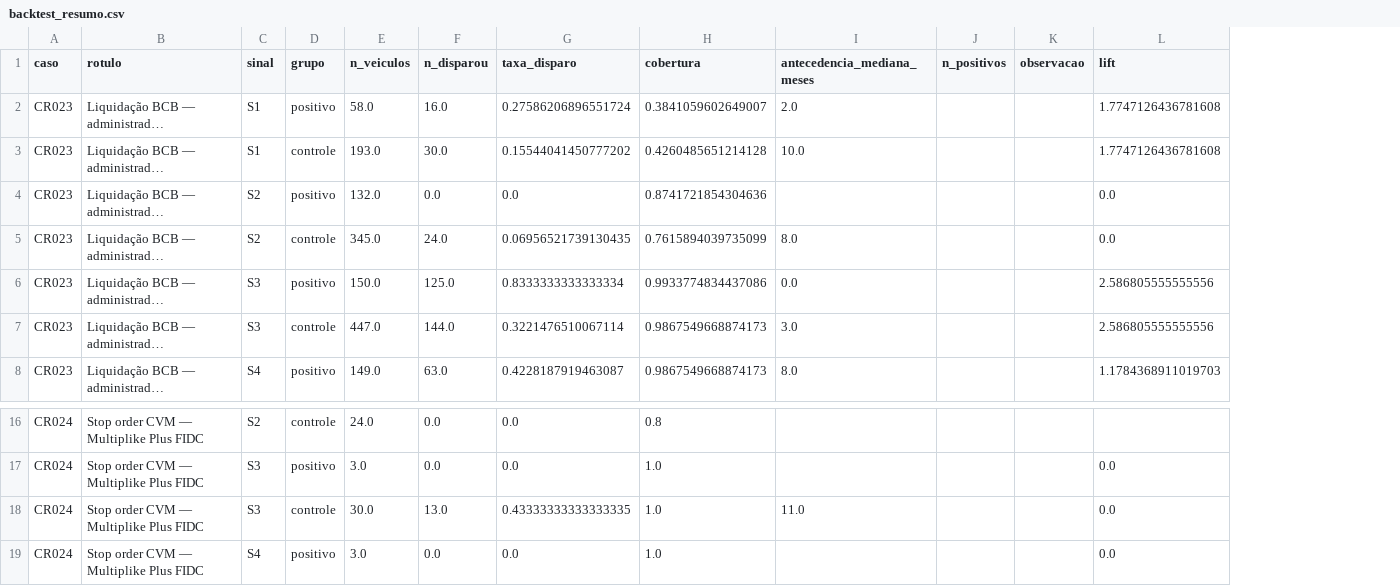
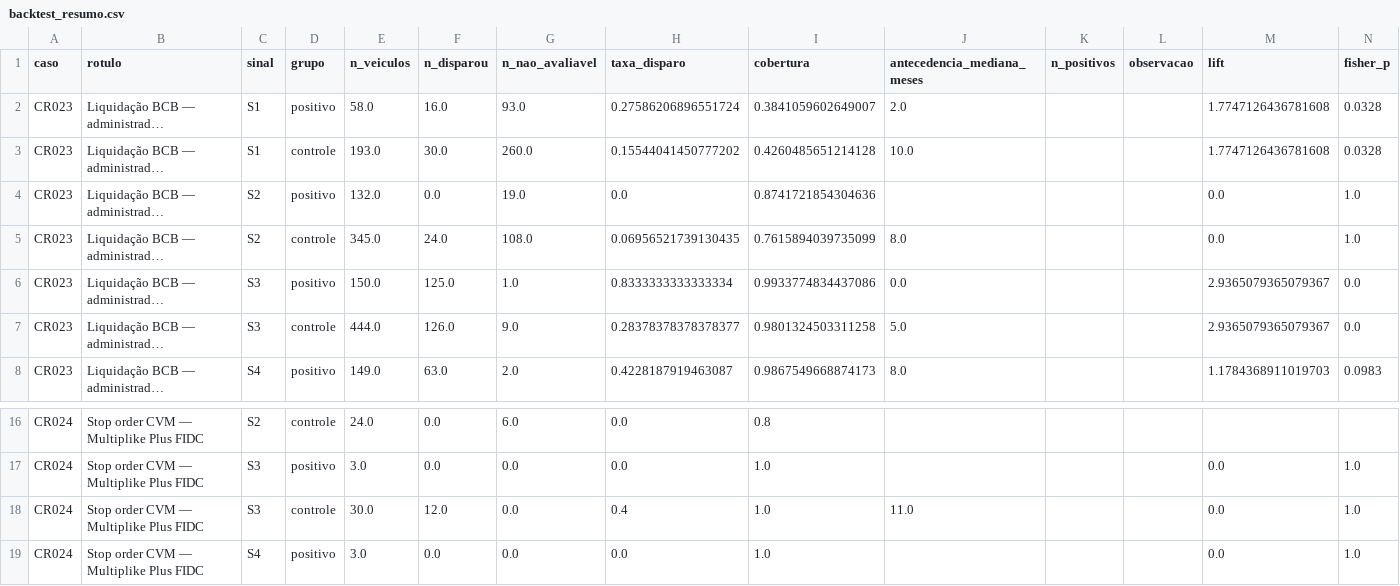
Before and after one commit to genarolins1975/FIDCs, a CSV file: data/analytic/backtest_resumo.csv, drawn as a sheet; only a part is shown, gaps mark what is left out; long unchanged cells end in …; addresses are those after the commit; the diff names each change by its address in the sheet, - before the commit and + after, or states it on an @@ line.

```diff
--- a/data/analytic/backtest_resumo.csv
+++ b/data/analytic/backtest_resumo.csv
+column G (n_nao_avaliavel), rows 2-8: 93.0 | 260.0 | 19.0 | 108.0 | 1.0 | 9.0 | 2.0; rows 16-19: 6.0 | 0.0 | 0.0 | 0.0
+column N (fisher_p), rows 2-8: 0.0328 | 0.0328 | 1.0 | 1.0 | 0.0 | 0.0 | 0.0983; rows 17-19: all 1.0
-M6:M7 (lift): 2.586805555555556
+M6:M7 (lift): 2.9365079365079367
-E7 (n_veiculos): 447.0
+E7 (n_veiculos): 444.0
-F7 (n_disparou): 144.0
+F7 (n_disparou): 126.0
-H7 (taxa_disparo): 0.3221476510067114
+H7 (taxa_disparo): 0.28378378378378377
-I7 (cobertura): 0.9867549668874173
+I7 (cobertura): 0.9801324503311258
-J7 (antecedencia_mediana_meses): 3.0
+J7 (antecedencia_mediana_meses): 5.0
-F18 (n_disparou): 13.0
+F18 (n_disparou): 12.0
-H18 (taxa_disparo): 0.43333333333333335
+H18 (taxa_disparo): 0.4
```
Also changed, not shown: data/analytic/backtest_detalhe.csv, data/analytic/casos_regulatorios.csv, 17 other files.
